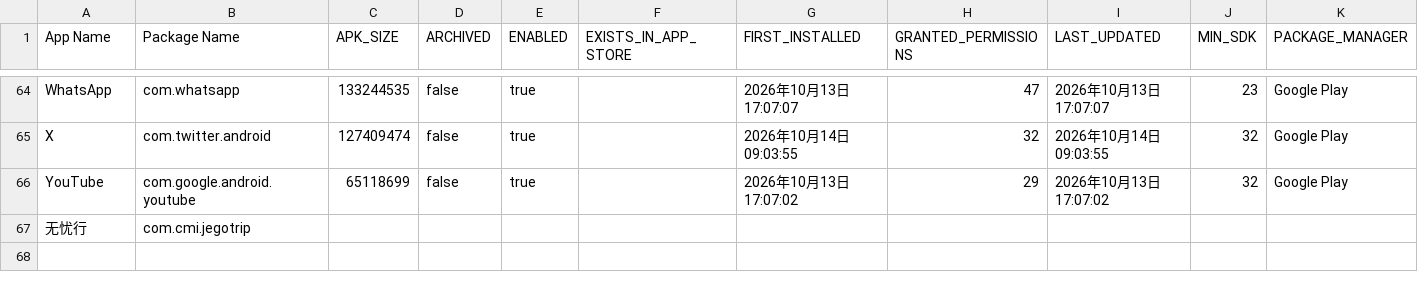
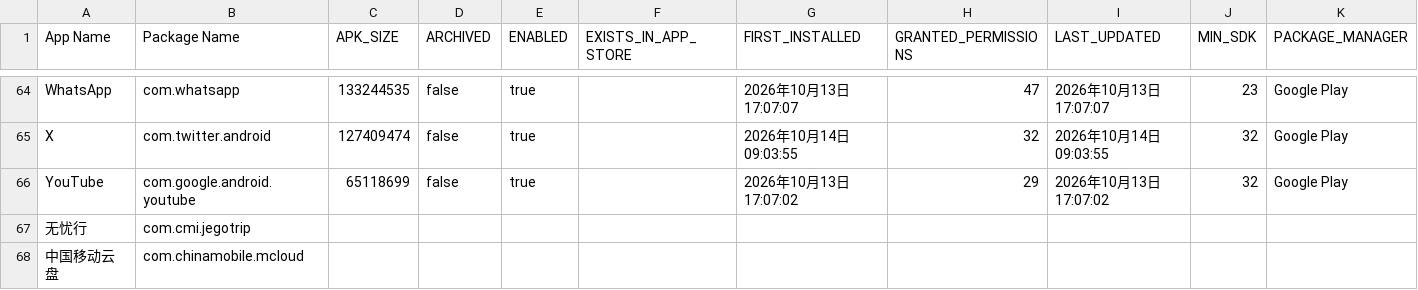
Before and after one commit to liuxiaotao86/ClashMetaForAndroid, a CSV file: app-list.csv, drawn as a sheet; only a part is shown, gaps mark what is left out; rows hold the shown columns only; the diff names each change by its address in the sheet, - before the commit and + after, or states it on an @@ line.

Commit message:
Add China Mobile Cloud Disk to app list

```diff
--- a/app-list.csv
+++ b/app-list.csv
+row 68: 中国移动云盘 | com.chinamobile.mcloud
```
